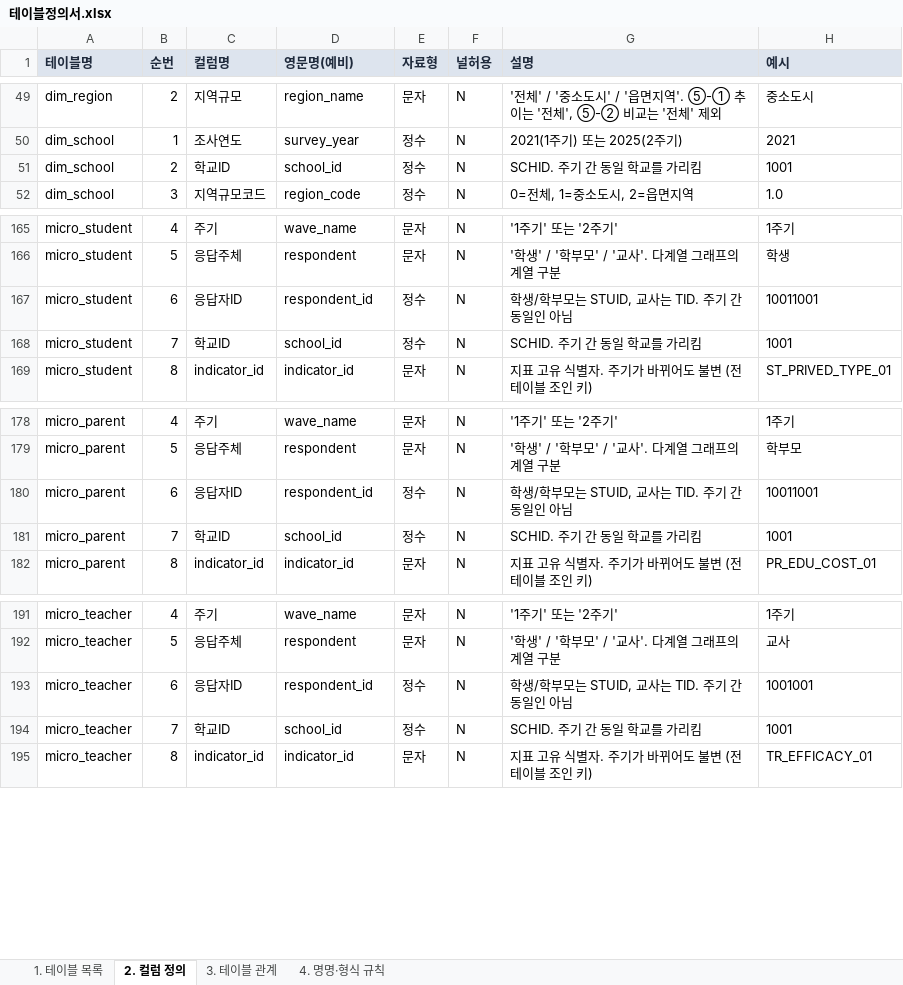
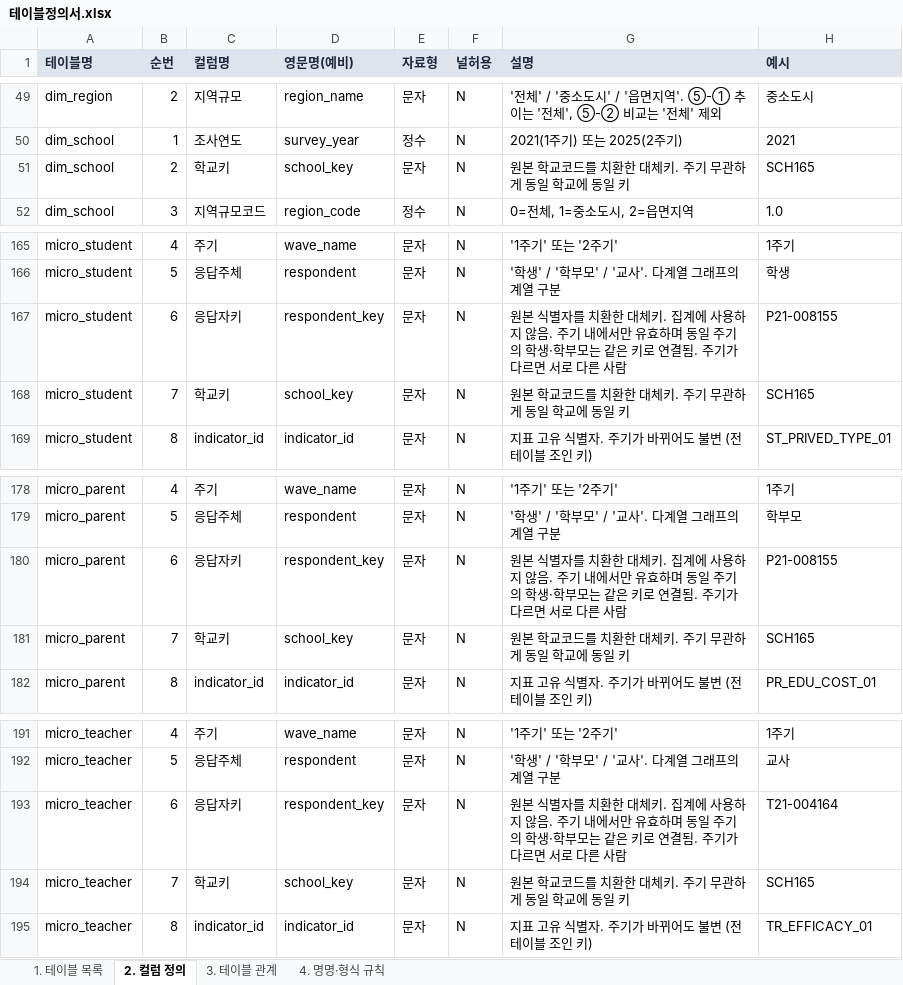
Before and after one commit to memorylane-dev/gie-panel, an Excel workbook: delivery/업체전달_데이터셋_v1/01_정의/테이블정의서.xlsx, sheet 2. 컬럼 정의, drawn as a sheet; only a part is shown, gaps mark what is left out; values as stored, in another font and other column widths than the file's, no borders; the diff names each change by its address in the sheet, - before the commit and + after, or states it on an @@ line.

```diff
--- a/delivery/업체전달_데이터셋_v1/01_정의/테이블정의서.xlsx (sheet 2. 컬럼 정의)
+++ b/delivery/업체전달_데이터셋_v1/01_정의/테이블정의서.xlsx (sheet 2. 컬럼 정의)
-C51 (컬럼명): 학교ID
+C51 (컬럼명): 학교키
-D51 (영문명(예비)): school_id
+D51 (영문명(예비)): school_key
-E51 (자료형): 정수
+E51 (자료형): 문자
-G51 (설명): SCHID. 주기 간 동일 학교를 가리킴
+G51 (설명): 원본 학교코드를 치환한 대체키. 주기 무관하게 동일 학교에 동일 키
-H51 (예시): 1001
+H51 (예시): SCH165
-C167 (컬럼명): 응답자ID
+C167 (컬럼명): 응답자키
-D167 (영문명(예비)): respondent_id
+D167 (영문명(예비)): respondent_key
-E167:E168 (자료형): 정수
+E167:E168 (자료형): 문자
-G167 (설명): 학생/학부모는 STUID, 교사는 TID. 주기 간 동일인 아님
+G167 (설명): 원본 식별자를 치환한 대체키. 집계에 사용하지 않음. 주기 내에서만 유효하며 동일 주기의 학생·학부모는 같은 키로 연결됨. 주기가 다르면 서로 다른 사람
-H167 (예시): 10011001
+H167 (예시): P21-008155
-C168 (컬럼명): 학교ID
+C168 (컬럼명): 학교키
-D168 (영문명(예비)): school_id
+D168 (영문명(예비)): school_key
-G168 (설명): SCHID. 주기 간 동일 학교를 가리킴
+G168 (설명): 원본 학교코드를 치환한 대체키. 주기 무관하게 동일 학교에 동일 키
-H168 (예시): 1001
+H168 (예시): SCH165
-C180 (컬럼명): 응답자ID
+C180 (컬럼명): 응답자키
-D180 (영문명(예비)): respondent_id
+D180 (영문명(예비)): respondent_key
-E180:E181 (자료형): 정수
+E180:E181 (자료형): 문자
-G180 (설명): 학생/학부모는 STUID, 교사는 TID. 주기 간 동일인 아님
+G180 (설명): 원본 식별자를 치환한 대체키. 집계에 사용하지 않음. 주기 내에서만 유효하며 동일 주기의 학생·학부모는 같은 키로 연결됨. 주기가 다르면 서로 다른 사람
-H180 (예시): 10011001
+H180 (예시): P21-008155
-C181 (컬럼명): 학교ID
+C181 (컬럼명): 학교키
-D181 (영문명(예비)): school_id
+D181 (영문명(예비)): school_key
-G181 (설명): SCHID. 주기 간 동일 학교를 가리킴
+G181 (설명): 원본 학교코드를 치환한 대체키. 주기 무관하게 동일 학교에 동일 키
-H181 (예시): 1001
+H181 (예시): SCH165
-C193 (컬럼명): 응답자ID
+C193 (컬럼명): 응답자키
-D193 (영문명(예비)): respondent_id
+D193 (영문명(예비)): respondent_key
-E193:E194 (자료형): 정수
+E193:E194 (자료형): 문자
-G193 (설명): 학생/학부모는 STUID, 교사는 TID. 주기 간 동일인 아님
+G193 (설명): 원본 식별자를 치환한 대체키. 집계에 사용하지 않음. 주기 내에서만 유효하며 동일 주기의 학생·학부모는 같은 키로 연결됨. 주기가 다르면 서로 다른 사람
-H193 (예시): 1001001
+H193 (예시): T21-004164
-C194 (컬럼명): 학교ID
+C194 (컬럼명): 학교키
-D194 (영문명(예비)): school_id
+D194 (영문명(예비)): school_key
-G194 (설명): SCHID. 주기 간 동일 학교를 가리킴
+G194 (설명): 원본 학교코드를 치환한 대체키. 주기 무관하게 동일 학교에 동일 키
-H194 (예시): 1001
+H194 (예시): SCH165
```
Also changed, not shown: delivery/업체전달_데이터셋_v1/01_정의/데이터매핑정의서.xlsx, 11 other files.
